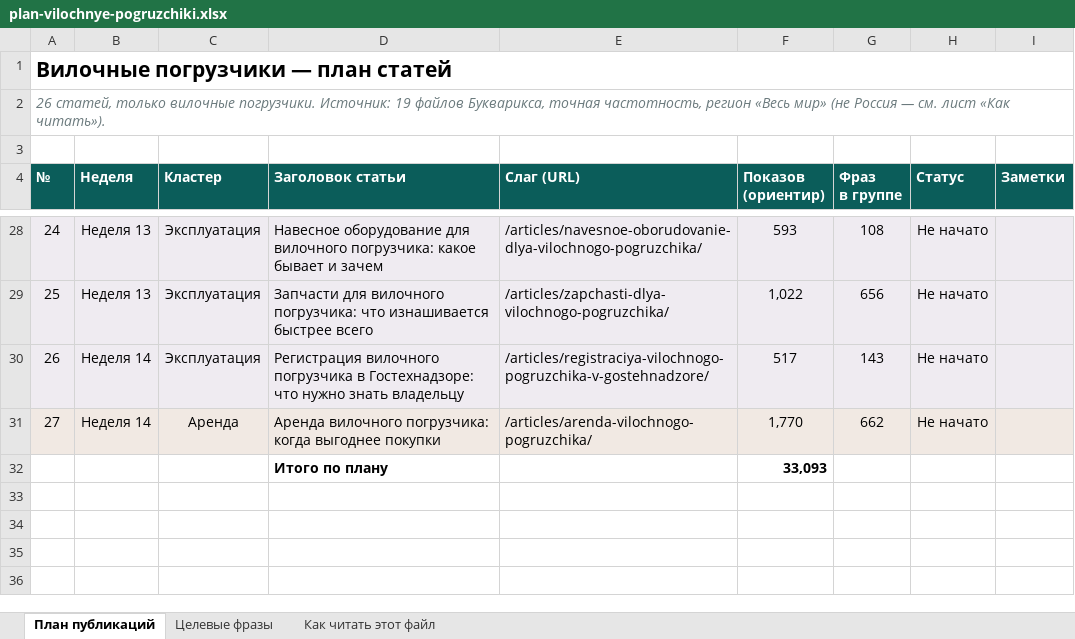
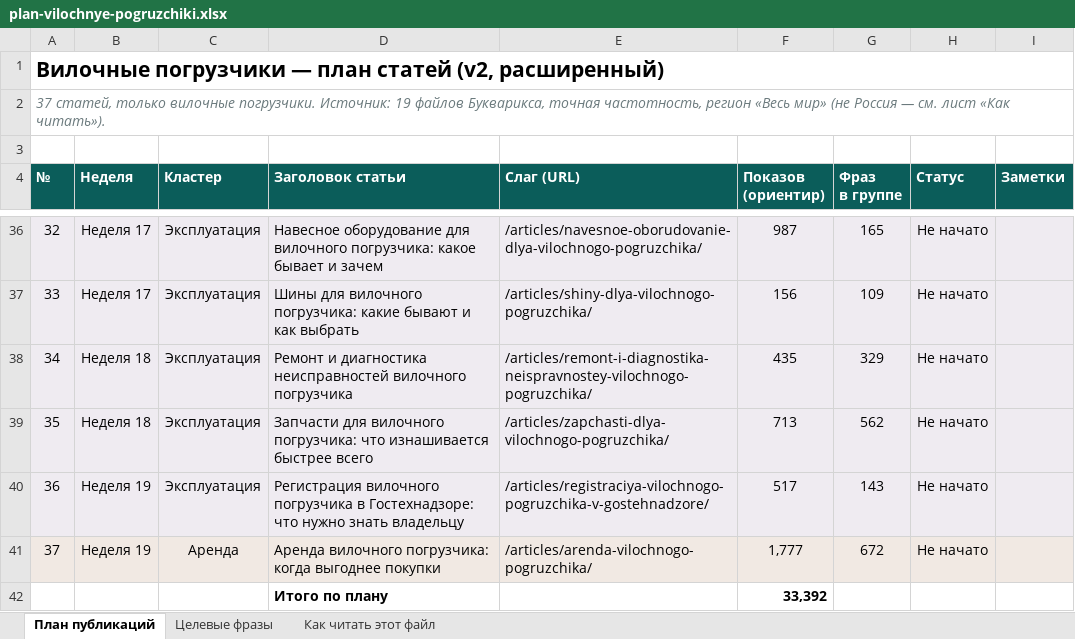
Before and after one commit to MikeDolf/estascredit, an Excel workbook: _semantics/plan-vilochnye-pogruzchiki.xlsx, sheet План публикаций, drawn as a sheet; only a part is shown, gaps mark what is left out; values as stored, in another font and other column widths than the file's, no borders; addresses are those after the commit; the diff covers the shown part only; the diff names each change by its address in the sheet, - before the commit and + after, or states it on an @@ line.

```diff
--- a/_semantics/plan-vilochnye-pogruzchiki.xlsx (sheet План публикаций)
+++ b/_semantics/plan-vilochnye-pogruzchiki.xlsx (sheet План публикаций)
@@ column A (№) renumbered between rows 1 and 41 @@
-B36 (Неделя): Неделя 13
+B36 (Неделя): Неделя 17
-F36 (Показов (ориентир)): 593
+F36 (Показов (ориентир)): 987
-G36 (Фраз в группе): 108
+G36 (Фраз в группе): 165
+row 37: 33 | Неделя 17 | Эксплуатация | Шины для вилочного погрузчика: какие бывают и как выбрать | /articles/shiny-dlya-vilochnogo-pogruzchika/ | 156 | 109 | Не начато
+row 38: 34 | Неделя 18 | Эксплуатация | Ремонт и диагностика неисправностей вилочного погрузчика | /articles/remont-i-diagnostika-neispravnostey-vilochnogo-pogruzchika/ | 435 | 329 | Не начато
-B39 (Неделя): Неделя 13
+B39 (Неделя): Неделя 18
-F39 (Показов (ориентир)): 1,022
+F39 (Показов (ориентир)): 713
-G39 (Фраз в группе): 656
+G39 (Фраз в группе): 562
-B40:B41 (Неделя): Неделя 14
+B40:B41 (Неделя): Неделя 19
-F41 (Показов (ориентир)): 1,770
+F41 (Показов (ориентир)): 1,777
-G41 (Фраз в группе): 662
+G41 (Фраз в группе): 672
-F42 (Показов (ориентир)): 33,093
+F42 (Показов (ориентир)): 33,392
```
Also changed, not shown: 12 added rows, 4 removed rows and 51 edited cells elsewhere in this sheet, sheet Целевые фразы, sheet Как читать этот файл, 1 other file.
